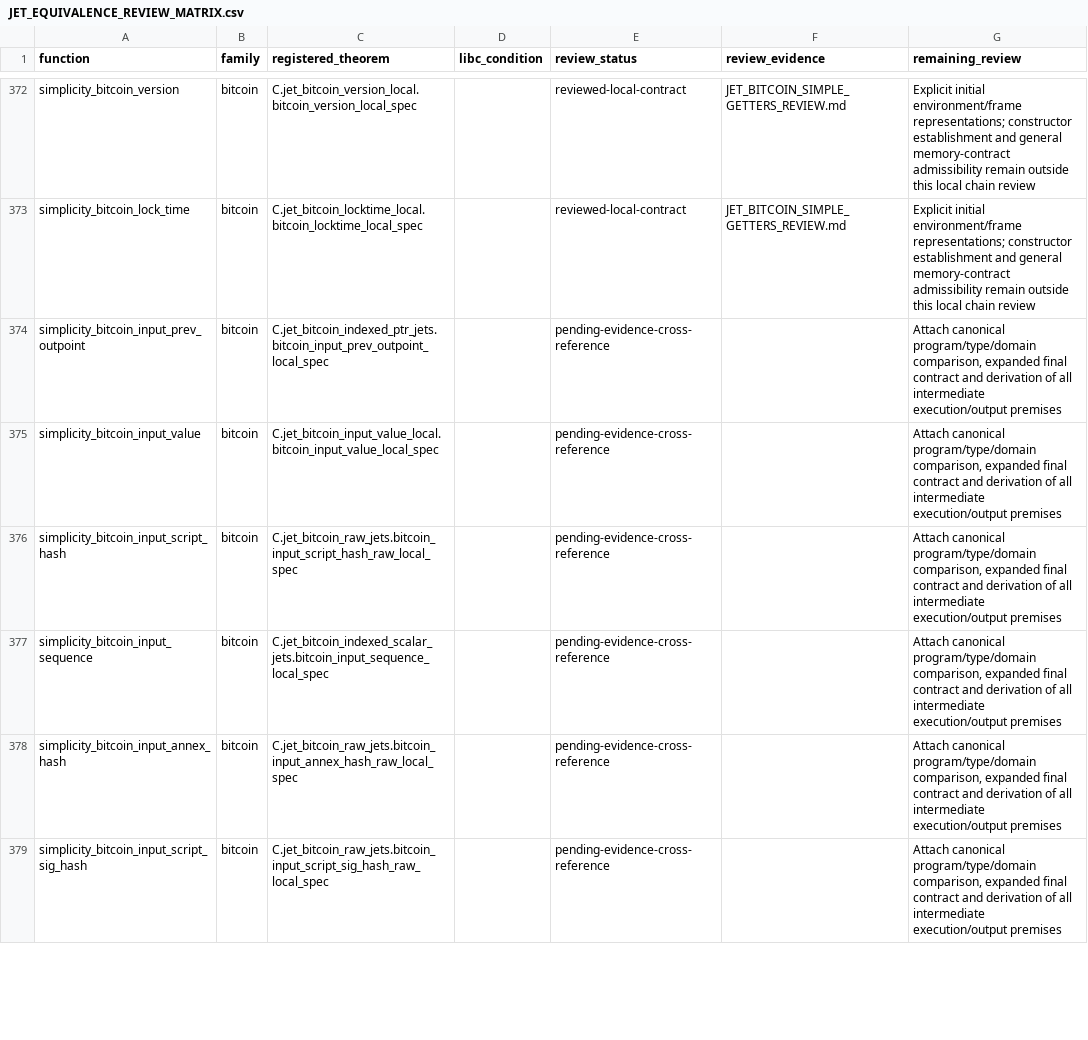
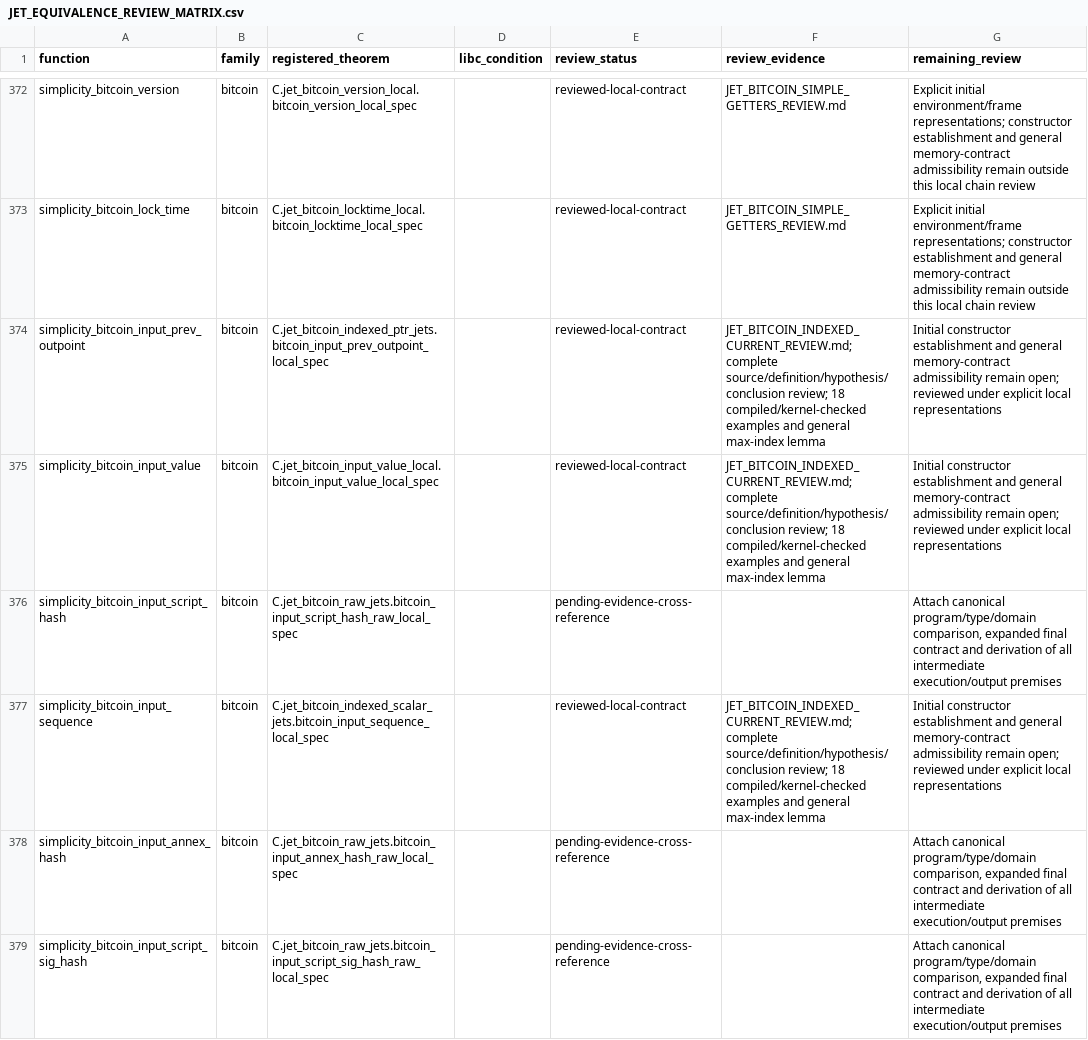
Before and after one commit to brenorb/simplicity, a CSV file: Coq/C/JET_EQUIVALENCE_REVIEW_MATRIX.csv, drawn as a sheet; only a part is shown, gaps mark what is left out; the diff covers the shown part only.

Commit message:
docs(coq): review eight inherited Bitcoin indexed and current contracts

```diff
--- a/Coq/C/JET_EQUIVALENCE_REVIEW_MATRIX.csv
+++ b/Coq/C/JET_EQUIVALENCE_REVIEW_MATRIX.csv
@@ -373,6 +373,6 @@ simplicity_bitcoin_version,bitcoin,C.jet_bitcoin_version_local.bitcoin_version_l
 simplicity_bitcoin_lock_time,bitcoin,C.jet_bitcoin_locktime_local.bitcoin_locktime_local_spec,,reviewed-local-contract,JET_BITCOIN_SIMPLE_GETTERS_REVIEW.md,Explicit initial environment/frame representations; constructor establishment and general memory-contract admissibility remain outside this local chain review
-simplicity_bitcoin_input_prev_outpoint,bitcoin,C.jet_bitcoin_indexed_ptr_jets.bitcoin_input_prev_outpoint_local_spec,,pending-evidence-cross-reference,,"Attach canonical program/type/domain comparison, expanded final contract and derivation of all intermediate execution/output premises"
-simplicity_bitcoin_input_value,bitcoin,C.jet_bitcoin_input_value_local.bitcoin_input_value_local_spec,,pending-evidence-cross-reference,,"Attach canonical program/type/domain comparison, expanded final contract and derivation of all intermediate execution/output premises"
+simplicity_bitcoin_input_prev_outpoint,bitcoin,C.jet_bitcoin_indexed_ptr_jets.bitcoin_input_prev_outpoint_local_spec,,reviewed-local-contract,JET_BITCOIN_INDEXED_CURRENT_REVIEW.md; complete source/definition/hypothesis/conclusion review; 18 compiled/kernel-checked examples and general max-index lemma,Initial constructor establishment and general memory-contract admissibility remain open; reviewed under explicit local representations
+simplicity_bitcoin_input_value,bitcoin,C.jet_bitcoin_input_value_local.bitcoin_input_value_local_spec,,reviewed-local-contract,JET_BITCOIN_INDEXED_CURRENT_REVIEW.md; complete source/definition/hypothesis/conclusion review; 18 compiled/kernel-checked examples and general max-index lemma,Initial constructor establishment and general memory-contract admissibility remain open; reviewed under explicit local representations
 simplicity_bitcoin_input_script_hash,bitcoin,C.jet_bitcoin_raw_jets.bitcoin_input_script_hash_raw_local_spec,,pending-evidence-cross-reference,,"Attach canonical program/type/domain comparison, expanded final contract and derivation of all intermediate execution/output premises"
-simplicity_bitcoin_input_sequence,bitcoin,C.jet_bitcoin_indexed_scalar_jets.bitcoin_input_sequence_local_spec,,pending-evidence-cross-reference,,"Attach canonical program/type/domain comparison, expanded final contract and derivation of all intermediate execution/output premises"
+simplicity_bitcoin_input_sequence,bitcoin,C.jet_bitcoin_indexed_scalar_jets.bitcoin_input_sequence_local_spec,,reviewed-local-contract,JET_BITCOIN_INDEXED_CURRENT_REVIEW.md; complete source/definition/hypothesis/conclusion review; 18 compiled/kernel-checked examples and general max-index lemma,Initial constructor establishment and general memory-contract admissibility remain open; reviewed under explicit local representations
 simplicity_bitcoin_input_annex_hash,bitcoin,C.jet_bitcoin_raw_jets.bitcoin_input_annex_hash_raw_local_spec,,pending-evidence-cross-reference,,"Attach canonical program/type/domain comparison, expanded final contract and derivation of all intermediate execution/output premises"
```
Also changed, not shown: 15 edited cells elsewhere in this file, 3 other files.
